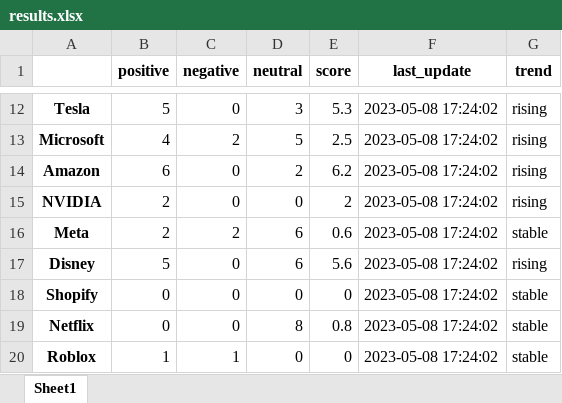
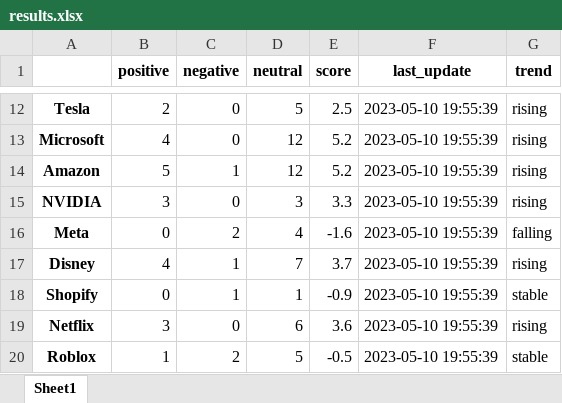
Before and after one commit to ancamariac/Twinvest, an Excel workbook: crawlers/results.xlsx, sheet Sheet1, drawn as a sheet; only a part is shown, gaps mark what is left out; values as stored, in another font and other column widths than the file's, no borders; the diff covers the shown part only; the diff names each change by its address in the sheet, - before the commit and + after, or states it on an @@ line.

```diff
--- a/crawlers/results.xlsx (sheet Sheet1)
+++ b/crawlers/results.xlsx (sheet Sheet1)
-B12 (positive): 5
+B12 (positive): 2
-D12 (neutral): 3
+D12 (neutral): 5
-E12 (score): 5.3
+E12 (score): 2.5
-F12:F20 (last_update): 2023-05-08 17:24:02
+F12:F20 (last_update): 2023-05-10 19:55:39
-C13 (negative): 2
+C13 (negative): 0
-D13 (neutral): 5
+D13 (neutral): 12
-E13 (score): 2.5
+E13 (score): 5.2
-B14 (positive): 6
+B14 (positive): 5
-C14 (negative): 0
+C14 (negative): 1
-D14 (neutral): 2
+D14 (neutral): 12
-E14 (score): 6.2
+E14 (score): 5.2
-B15 (positive): 2
+B15 (positive): 3
-D15 (neutral): 0
+D15 (neutral): 3
-E15 (score): 2
+E15 (score): 3.3
-B16 (positive): 2
+B16 (positive): 0
-D16 (neutral): 6
+D16 (neutral): 4
-E16 (score): 0.6
+E16 (score): -1.6
-G16 (trend): stable
+G16 (trend): falling
-B17 (positive): 5
+B17 (positive): 4
-C17:C18 (negative): 0
+C17:C18 (negative): 1
-D17 (neutral): 6
+D17 (neutral): 7
-E17 (score): 5.6
+E17 (score): 3.7
-D18 (neutral): 0
+D18 (neutral): 1
-E18 (score): 0
+E18 (score): -0.9
-B19 (positive): 0
+B19 (positive): 3
-D19 (neutral): 8
+D19 (neutral): 6
-E19 (score): 0.8
+E19 (score): 3.6
-G19 (trend): stable
+G19 (trend): rising
-C20 (negative): 1
+C20 (negative): 2
-D20 (neutral): 0
+D20 (neutral): 5
-E20 (score): 0
+E20 (score): -0.5
```
Also changed, not shown: 57 edited cells elsewhere in this sheet, crawlers/output.xlsx, crawlers/output_labeled.xlsx, 6 other files.
